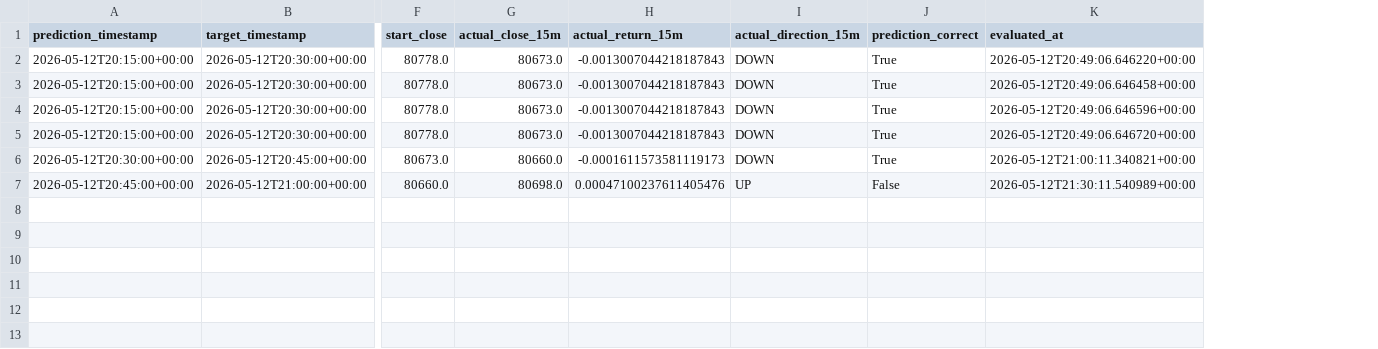
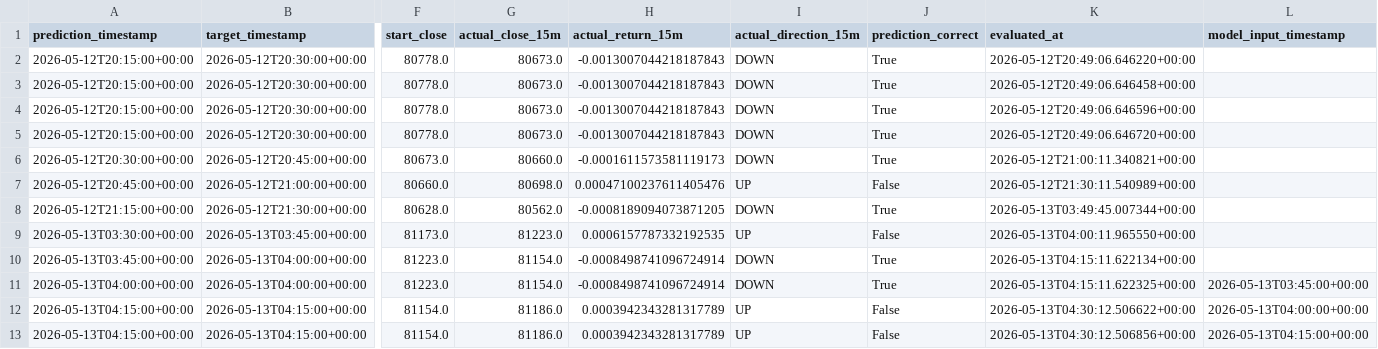
Before and after one commit to Cyh1368/crypto-binary, a CSV file: binary-paper-trading/logs/actual_outcomes.csv, drawn as a sheet; only a part is shown, gaps mark what is left out; rows hold the shown columns only; the diff names each change by its address in the sheet, - before the commit and + after, or states it on an @@ line.

```diff
--- a/binary-paper-trading/logs/actual_outcomes.csv
+++ b/binary-paper-trading/logs/actual_outcomes.csv
+column L (model_input_timestamp), empty
+row 8: 2026-05-12T21:15:00+00:00 | 2026-05-12T21:30:00+00:00 | 80628.0 | 80562.0 | -0.0008189094073871205 | DOWN | True | 2026-05-13T03:49:45.007344+00:00
+row 9: 2026-05-13T03:30:00+00:00 | 2026-05-13T03:45:00+00:00 | 81173.0 | 81223.0 | 0.0006157787332192535 | UP | False | 2026-05-13T04:00:11.965550+00:00
+row 10: 2026-05-13T03:45:00+00:00 | 2026-05-13T04:00:00+00:00 | 81223.0 | 81154.0 | -0.0008498741096724914 | DOWN | True | 2026-05-13T04:15:11.622134+00:00
+row 11: 2026-05-13T04:00:00+00:00 | 2026-05-13T04:00:00+00:00 | 81223.0 | 81154.0 | -0.0008498741096724914 | DOWN | True | 2026-05-13T04:15:11.622325+00:00 | 2026-05-13T03:45:00+00:00
+row 12: 2026-05-13T04:15:00+00:00 | 2026-05-13T04:15:00+00:00 | 81154.0 | 81186.0 | 0.0003942343281317789 | UP | False | 2026-05-13T04:30:12.506622+00:00 | 2026-05-13T04:00:00+00:00
+row 13: 2026-05-13T04:15:00+00:00 | 2026-05-13T04:15:00+00:00 | 81154.0 | 81186.0 | 0.0003942343281317789 | UP | False | 2026-05-13T04:30:12.506856+00:00 | 2026-05-13T04:15:00+00:00
```
Also changed, not shown: binary-paper-trading/logs/paper_positions.csv, binary-paper-trading/logs/predictions.csv, 10 other files.
